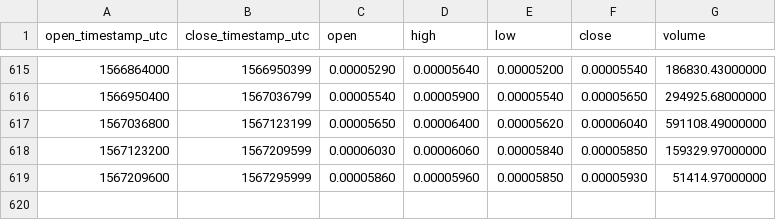
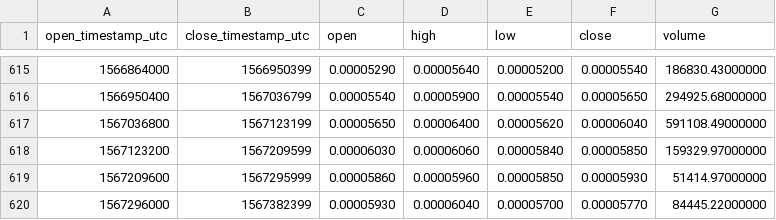
Before and after one commit to cryptobigbro/binance-NEBLBTC, a CSV file: binance-NEBLBTC-1d.csv, drawn as a sheet; only a part is shown, gaps mark what is left out.

Commit message:
Update OHLCV data.

```diff
--- a/binance-NEBLBTC-1d.csv
+++ b/binance-NEBLBTC-1d.csv
@@ -619 +619,2 @@ open_timestamp_utc,close_timestamp_utc,open,high,low,close,volume
 1567209600,1567295999,0.00005860,0.00005960,0.00005850,0.00005930,51414.97000000
+1567296000,1567382399,0.00005930,0.00006040,0.00005700,0.00005770,84445.22000000
```
Also changed, not shown: 1 other file.
